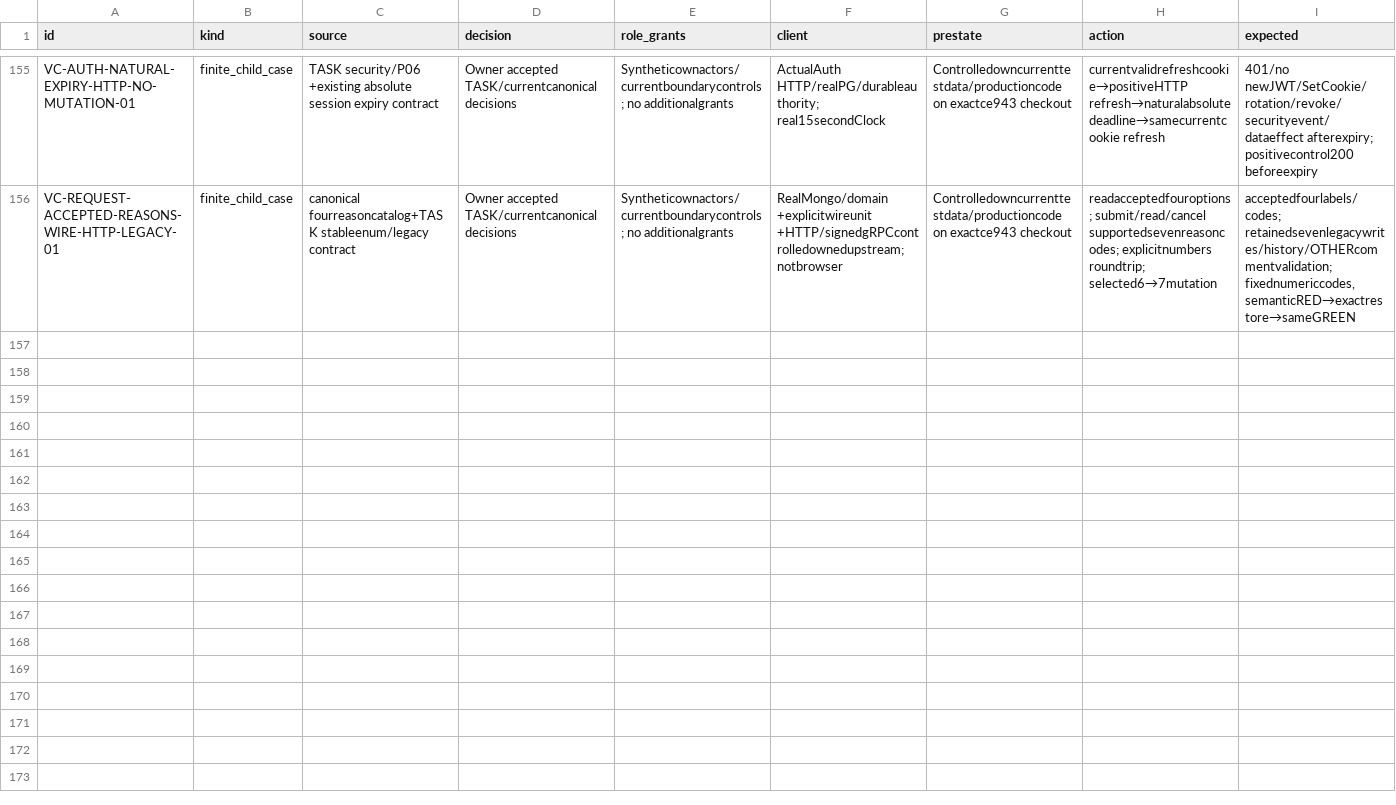
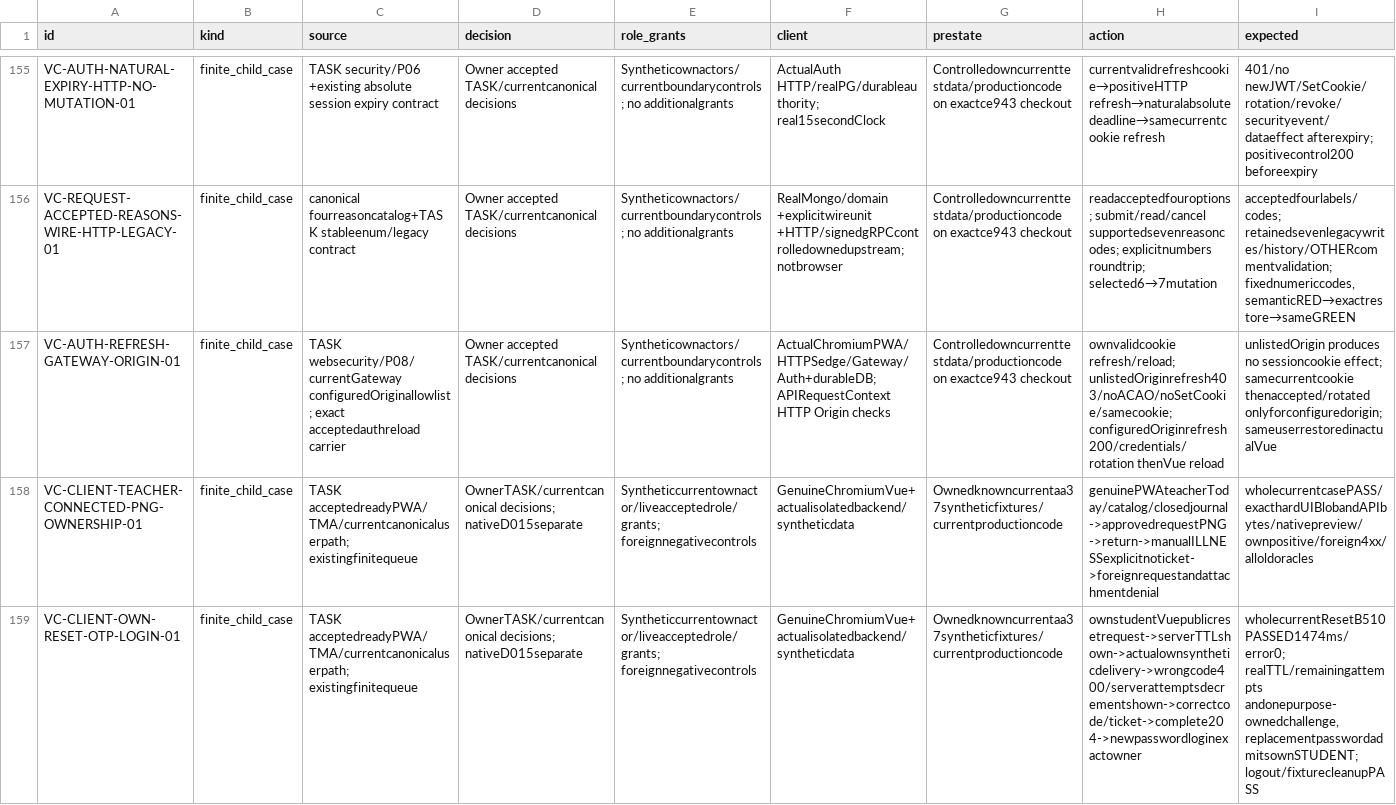
Before and after one commit to DITEKmax/rutcampustrack, a CSV file: docs/validation/cloud-20261011/verified-cases.csv, drawn as a sheet; only a part is shown, gaps mark what is left out; rows hold the shown columns only; the diff names each change by its address in the sheet, - before the commit and + after, or states it on an @@ line.

Commit message:
fix: align dashboard schema and validate remaining client flows

```diff
--- a/docs/validation/cloud-20261011/verified-cases.csv
+++ b/docs/validation/cloud-20261011/verified-cases.csv
+row 157: VC-AUTH-REFRESH-GATEWAY-ORIGIN-01 | finite_child_case | TASK websecurity/P08/currentGateway configuredOriginallowlist; exact acceptedauthreload carrier | Owner accepted TASK/currentcanonical decisions | Syntheticownactors/currentboundarycontrols; no additionalgrants | ActualChromiumPWA/HTTPSedge/Gateway/Auth+durableDB; APIRequestContext HTTP Origin checks | Controlledowncurrenttestdata/productioncode on exactce943 checkout | ownvalidcookie refresh/reload; unlistedOriginrefresh403/noACAO/noSetCookie/samecookie; configuredOriginrefresh200/credentials/rotation thenVue reload | unlistedOrigin produces no sessioncookie effect; samecurrentcookie thenaccepted/rotated onlyforconfiguredorigin; sameuserrestoredinactualVue
+row 158: VC-CLIENT-TEACHER-CONNECTED-PNG-OWNERSHIP-01 | finite_child_case | TASK acceptedreadyPWA/TMA/currentcanonicaluserpath; existingfinitequeue | OwnerTASK/currentcanonical decisions; nativeD015separate | Syntheticcurrentownactor/liveacceptedrole/grants; foreignnegativecontrols | GenuineChromiumVue+actualisolatedbackend/syntheticdata | Ownedknowncurrentaa37syntheticfixtures/currentproductioncode | genuinePWAteacherToday/catalog/closedjournal->approvedrequestPNG->return->manualILLNESSexplicitnoticket->foreignrequestandattachmentdenial | wholecurrentcasePASS/exacthardUIBlobandAPIbytes/nativepreview/ownpositive/foreign4xx/alloldoracles
+row 159: VC-CLIENT-OWN-RESET-OTP-LOGIN-01 | finite_child_case | TASK acceptedreadyPWA/TMA/currentcanonicaluserpath; existingfinitequeue | OwnerTASK/currentcanonical decisions; nativeD015separate | Syntheticcurrentownactor/liveacceptedrole/grants; foreignnegativecontrols | GenuineChromiumVue+actualisolatedbackend/syntheticdata | Ownedknowncurrentaa37syntheticfixtures/currentproductioncode | ownstudentVuepublicresetrequest->serverTTLshown->actualownsyntheticdelivery->wrongcode400/serverattemptsdecrementshown->correctcode/ticket->complete204->newpasswordloginexactowner | wholecurrentResetB510PASSED1474ms/error0; realTTL/remainingattempts andonepurpose-ownedchallenge, replacementpasswordadmitsownSTUDENT; logout/fixturecleanupPASS
```
Also changed, not shown: docs/validation/cloud-20261011/boundary-scenarios.csv, docs/validation/cloud-20261011/scenarios.csv, 12 other files.
